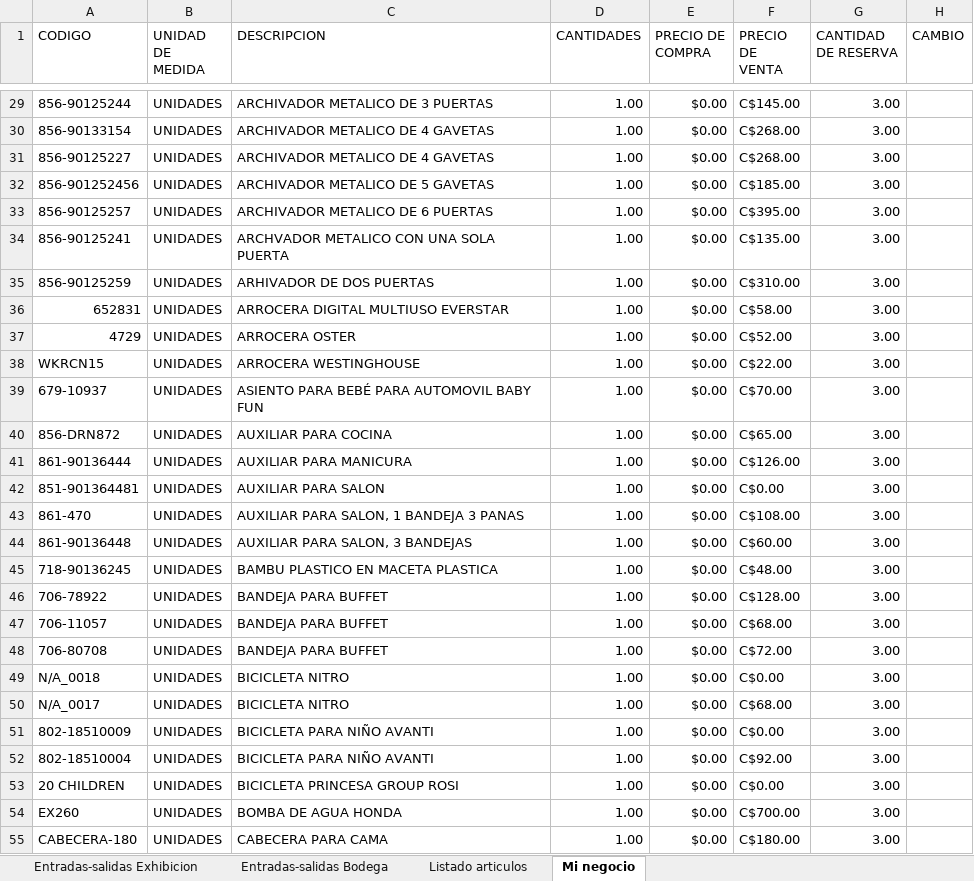
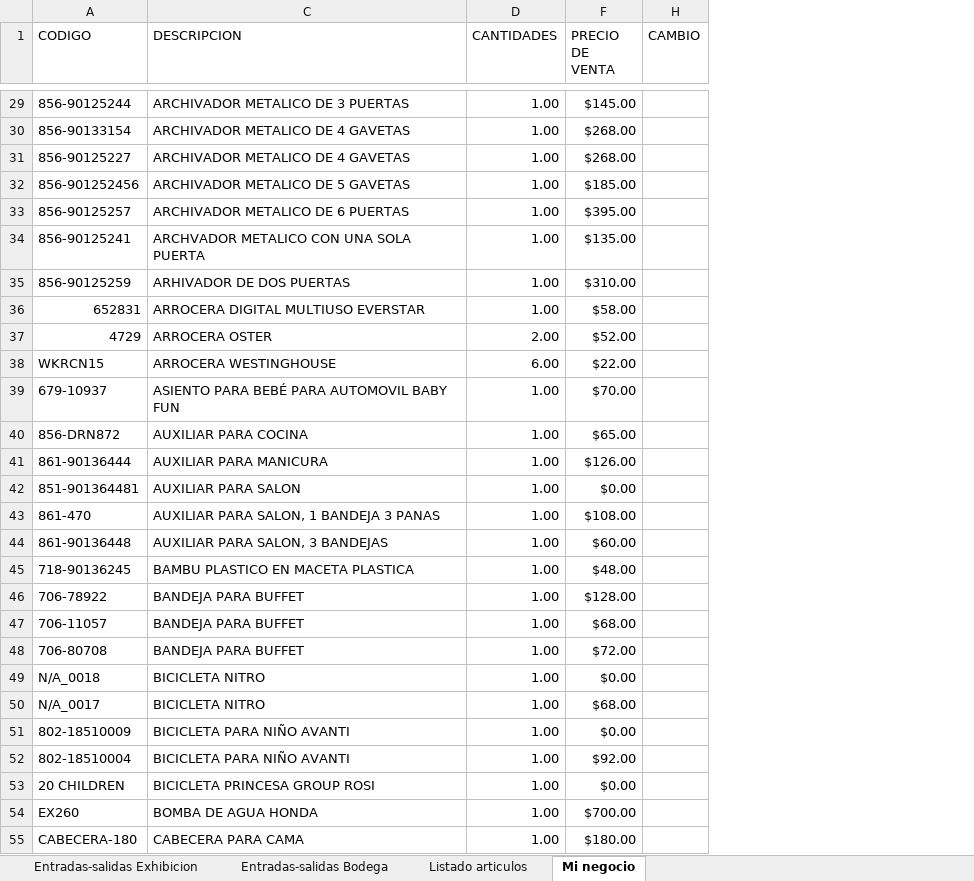
Before and after one commit to ajsilesleiva/MH, an Excel workbook: Entradas y Salidas.xlsx, sheet Mi negocio, drawn as a sheet; only a part is shown, gaps mark what is left out; values as stored, in another font and other column widths than the file's, no cell formats; table styles not drawn; removed rows and columns are numbered as before the commit, all else as after; the diff covers the shown part only; the diff names each change by its address in the sheet, - before the commit and + after, or states it on an @@ line.

```diff
--- a/Entradas y Salidas.xlsx (sheet Mi negocio)
+++ b/Entradas y Salidas.xlsx (sheet Mi negocio)
@@ column B (UNIDAD DE MEDIDA) hidden, rows 29-55: all UNIDADES @@
@@ column E (PRECIO DE COMPRA) hidden, rows 29-55: all $0.00 @@
@@ column G (CANTIDAD DE RESERVA) hidden, rows 29-55: all 3.00 @@
-F29 (PRECIO DE VENTA): C$145.00
+F29 (PRECIO DE VENTA): $145.00
-F30:F31 (PRECIO DE VENTA): C$268.00
+F30:F31 (PRECIO DE VENTA): $268.00
-F32 (PRECIO DE VENTA): C$185.00
+F32 (PRECIO DE VENTA): $185.00
-F33 (PRECIO DE VENTA): C$395.00
+F33 (PRECIO DE VENTA): $395.00
-F34 (PRECIO DE VENTA): C$135.00
+F34 (PRECIO DE VENTA): $135.00
-F35 (PRECIO DE VENTA): C$310.00
+F35 (PRECIO DE VENTA): $310.00
-F36 (PRECIO DE VENTA): C$58.00
+F36 (PRECIO DE VENTA): $58.00
-D37 (CANTIDADES): 1.00
+D37 (CANTIDADES): 2.00
-F37 (PRECIO DE VENTA): C$52.00
+F37 (PRECIO DE VENTA): $52.00
-D38 (CANTIDADES): 1.00
+D38 (CANTIDADES): 6.00
-F38 (PRECIO DE VENTA): C$22.00
+F38 (PRECIO DE VENTA): $22.00
-F39 (PRECIO DE VENTA): C$70.00
+F39 (PRECIO DE VENTA): $70.00
-F40 (PRECIO DE VENTA): C$65.00
+F40 (PRECIO DE VENTA): $65.00
-F41 (PRECIO DE VENTA): C$126.00
+F41 (PRECIO DE VENTA): $126.00
-F42 (PRECIO DE VENTA): C$0.00
+F42 (PRECIO DE VENTA): $0.00
-F43 (PRECIO DE VENTA): C$108.00
+F43 (PRECIO DE VENTA): $108.00
-F44 (PRECIO DE VENTA): C$60.00
+F44 (PRECIO DE VENTA): $60.00
-F45 (PRECIO DE VENTA): C$48.00
+F45 (PRECIO DE VENTA): $48.00
-F46 (PRECIO DE VENTA): C$128.00
+F46 (PRECIO DE VENTA): $128.00
-F47 (PRECIO DE VENTA): C$68.00
+F47 (PRECIO DE VENTA): $68.00
-F48 (PRECIO DE VENTA): C$72.00
+F48 (PRECIO DE VENTA): $72.00
-F49 (PRECIO DE VENTA): C$0.00
+F49 (PRECIO DE VENTA): $0.00
-F50 (PRECIO DE VENTA): C$68.00
+F50 (PRECIO DE VENTA): $68.00
-F51 (PRECIO DE VENTA): C$0.00
+F51 (PRECIO DE VENTA): $0.00
-F52 (PRECIO DE VENTA): C$92.00
+F52 (PRECIO DE VENTA): $92.00
-F53 (PRECIO DE VENTA): C$0.00
+F53 (PRECIO DE VENTA): $0.00
-F54 (PRECIO DE VENTA): C$700.00
+F54 (PRECIO DE VENTA): $700.00
-F55 (PRECIO DE VENTA): C$180.00
+F55 (PRECIO DE VENTA): $180.00
```
Also changed, not shown: 16 added rows, 4 removed rows and 1017 edited cells elsewhere in this sheet, cell formats, hidden cells.
